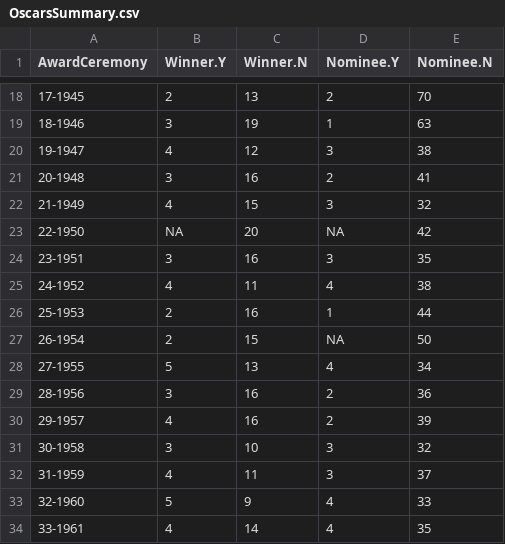
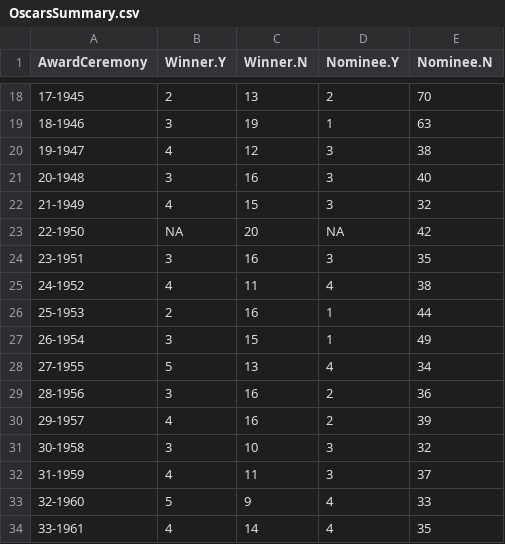
Before and after one commit to jacobmgreer/Media-Consumption, a CSV file: datasets/Oscars/OscarsSummary.csv, drawn as a sheet; only a part is shown, gaps mark what is left out.

```diff
--- a/datasets/Oscars/OscarsSummary.csv
+++ b/datasets/Oscars/OscarsSummary.csv
@@ -20,3 +20,3 @@
 "19-1947",4,12,3,38
-"20-1948",3,16,2,41
+"20-1948",3,16,3,40
 "21-1949",4,15,3,32
@@ -26,3 +26,3 @@
 "25-1953",2,16,1,44
-"26-1954",2,15,NA,50
+"26-1954",3,15,1,49
 "27-1955",5,13,4,34
```
Also changed, not shown: datasets/NYT1000/NYT1000Data.csv, datasets/NYT1000/NYT1000Summary.csv, 5 other files.
